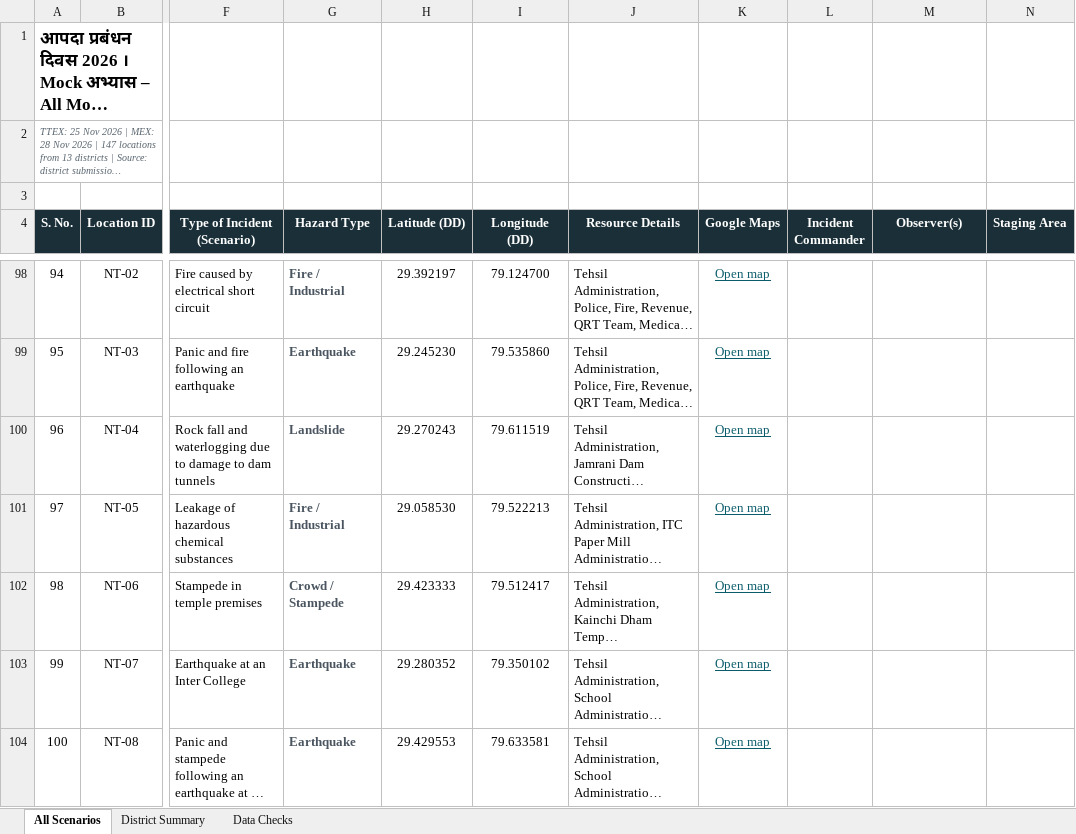
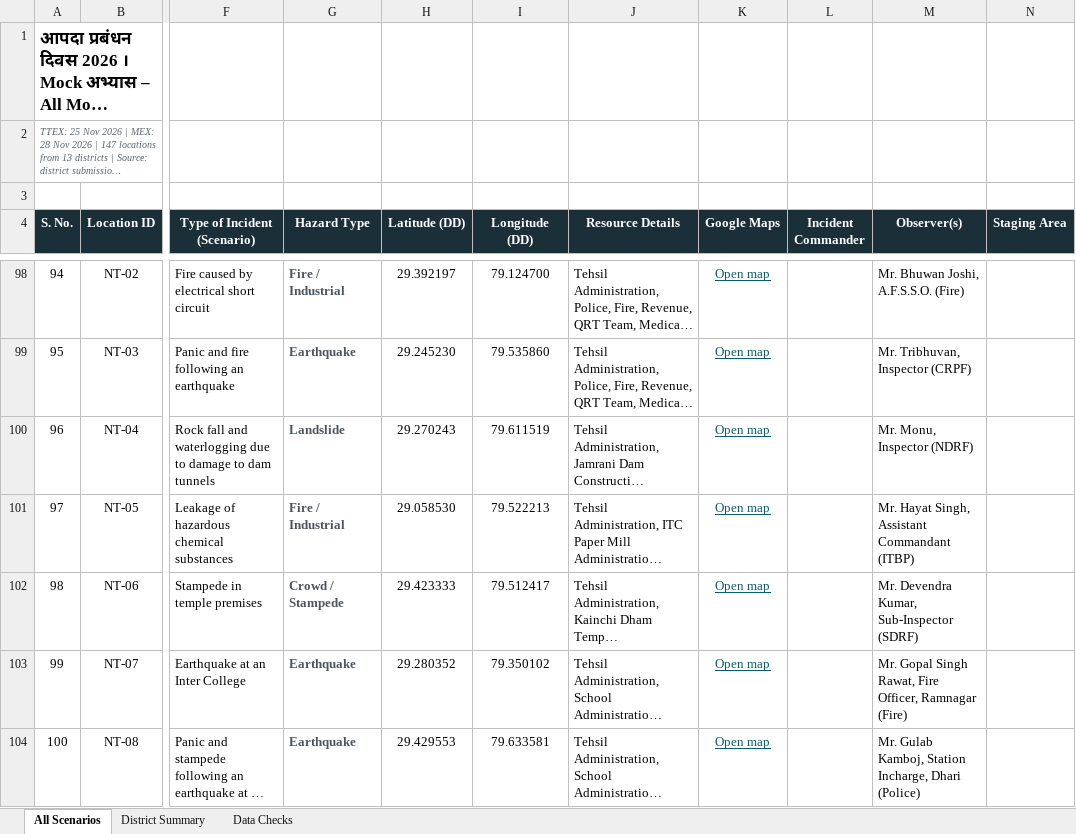
Before and after one commit to usdma-aapdadiwas-2026/usdma-aapdadiwas-2026.github.io, an Excel workbook: All_Locations.xlsx, sheet All Scenarios, drawn as a sheet; only a part is shown, gaps mark what is left out; long unchanged cells end in …; values as stored, in another font and other column widths than the file's, no borders; the diff covers the shown part only; the diff names each change by its address in the sheet, - before the commit and + after, or states it on an @@ line.

```diff
--- a/All_Locations.xlsx (sheet All Scenarios)
+++ b/All_Locations.xlsx (sheet All Scenarios)
-M98 (Observer(s)): (empty)
+M98 (Observer(s)): Mr. Bhuwan Joshi, A.F.S.S.O. (Fire)
-M99 (Observer(s)): (empty)
+M99 (Observer(s)): Mr. Tribhuvan, Inspector (CRPF)
-M100 (Observer(s)): (empty)
+M100 (Observer(s)): Mr. Monu, Inspector (NDRF)
-M101 (Observer(s)): (empty)
+M101 (Observer(s)): Mr. Hayat Singh, Assistant Commandant (ITBP)
-M102 (Observer(s)): (empty)
+M102 (Observer(s)): Mr. Devendra Kumar, Sub-Inspector (SDRF)
-M103 (Observer(s)): (empty)
+M103 (Observer(s)): Mr. Gopal Singh Rawat, Fire Officer, Ramnagar (Fire)
-M104 (Observer(s)): (empty)
+M104 (Observer(s)): Mr. Gulab Kamboj, Station Incharge, Dhari (Police)
```
Also changed, not shown: 87 edited cells elsewhere in this sheet, sheet Data Checks, All_Locations_Hindi.xlsx, 2 other files.
